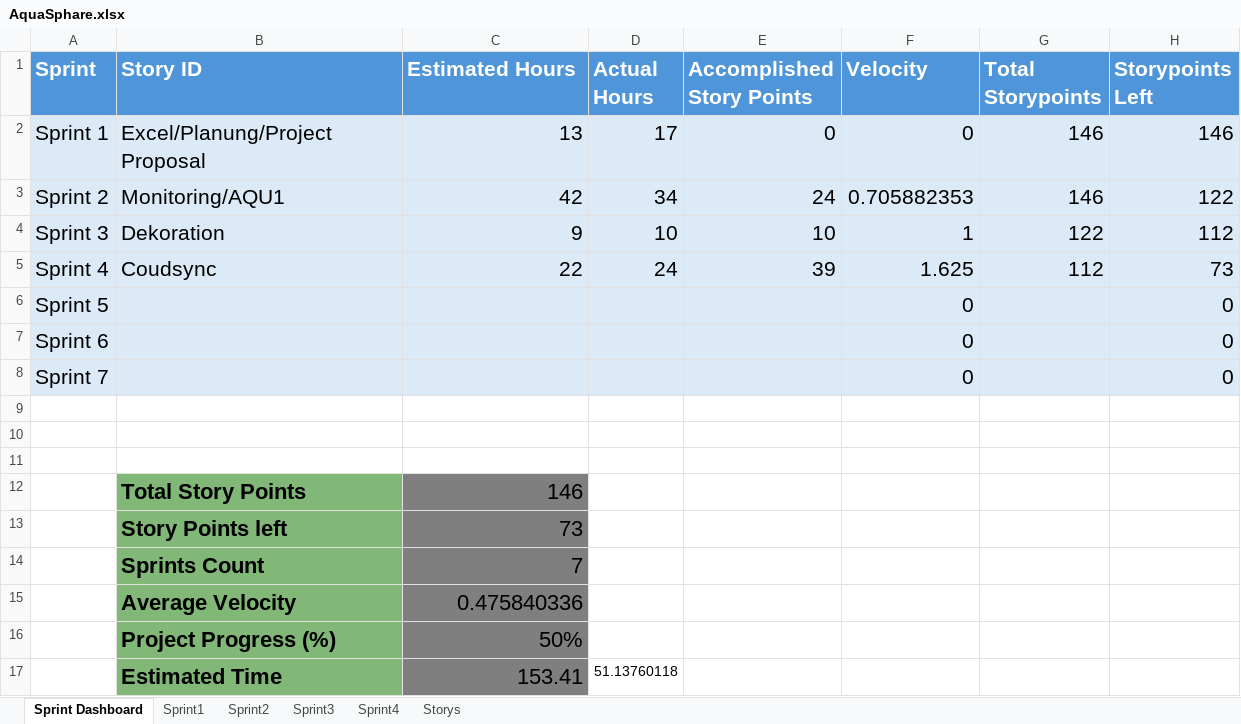
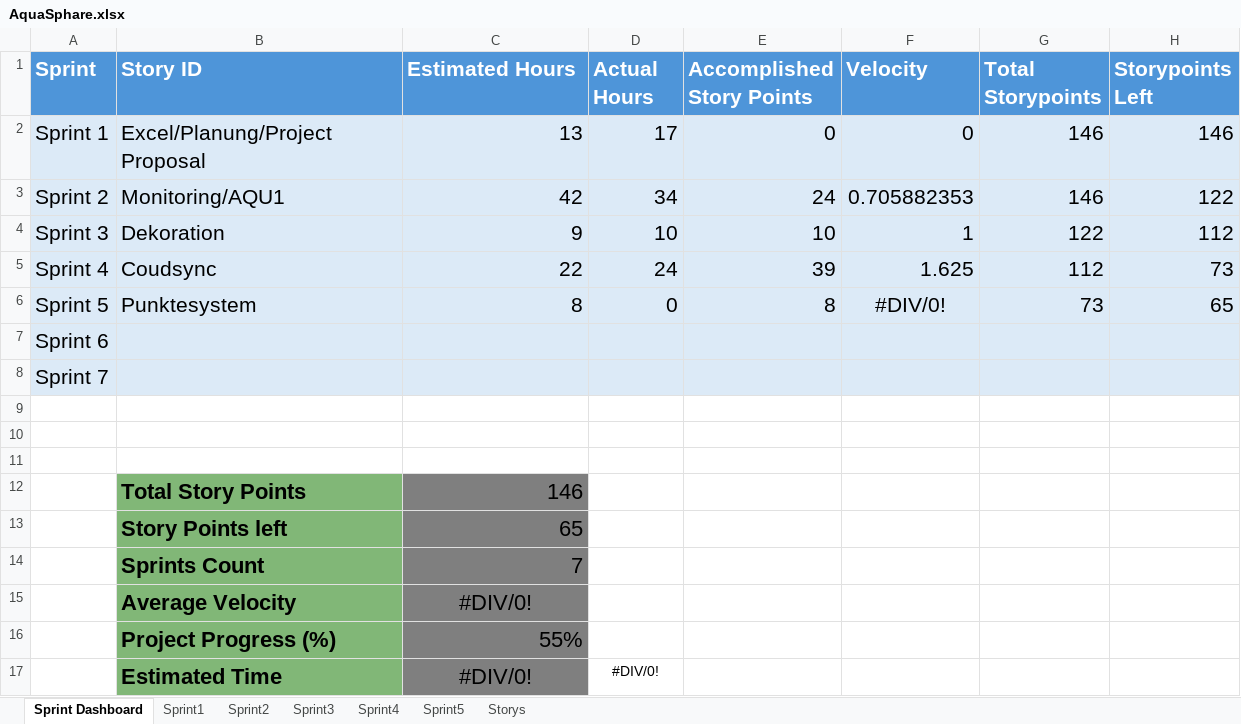
Before and after one commit to Aquasphere-team/AquaSphere, an Excel workbook: aquasphere/Excel_File/AquaSphare.xlsx, sheet Sprint Dashboard, drawn as a sheet; values as stored, in another font and other column widths than the file's, no borders; table styles not drawn; removed rows and columns are numbered as before the commit, all else as after; the diff names each change by its address in the sheet, - before the commit and + after, or states it on an @@ line.

```diff
--- a/aquasphere/Excel_File/AquaSphare.xlsx (sheet Sprint Dashboard)
+++ b/aquasphere/Excel_File/AquaSphare.xlsx (sheet Sprint Dashboard)
+sheet tab: Sprint5
-row 6: Sprint 5 |  |  |  |  | 0 |  | 0
+row 6: Sprint 5 | Punktesystem | 8 | 0 | 8 | #DIV/0! | 73 | 65
-F7:F8 (Velocity): 0
+F7:F8 (Velocity): (empty)
-H7:H8 (Storypoints Left): 0
+H7:H8 (Storypoints Left): (empty)
-C13 (Estimated Hours): 73
+C13 (Estimated Hours): 65
-C15 (Estimated Hours): 0.475840336
+C15 (Estimated Hours): #DIV/0!
-C15 alignment: right
+C15 alignment: center
-C16 (Estimated Hours): 50%
+C16 (Estimated Hours): 55%
-row 17:  | Estimated Time | 153.41 | 51.13760118
+row 17:  | Estimated Time | #DIV/0! | #DIV/0!
```
Also changed, not shown: sheet Storys.
